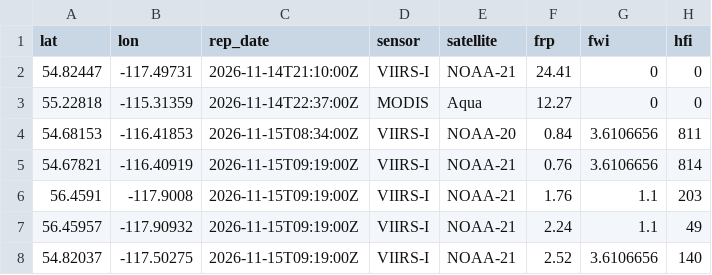
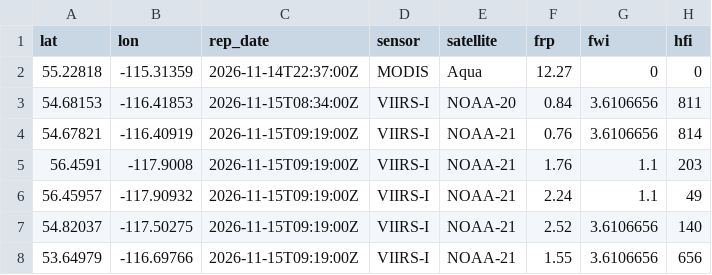
Before and after one commit to maymankhan1-web/alberta-wildfire-tracker, a CSV file: data/hotspots_last24h.csv, drawn as a sheet; only a part is shown; the shorter side is filled out with more unchanged rows; the diff names each change by its address in the sheet, - before the commit and + after, or states it on an @@ line.

```diff
--- a/data/hotspots_last24h.csv
+++ b/data/hotspots_last24h.csv
-row 2: 54.82447 | -117.49731 | 2026-11-14T21:10:00Z | VIIRS-I | NOAA-21 | 24.41 | 0 | 0
```
Also changed, not shown: 1 other file.
